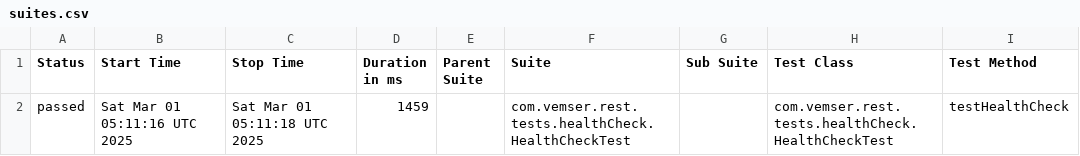
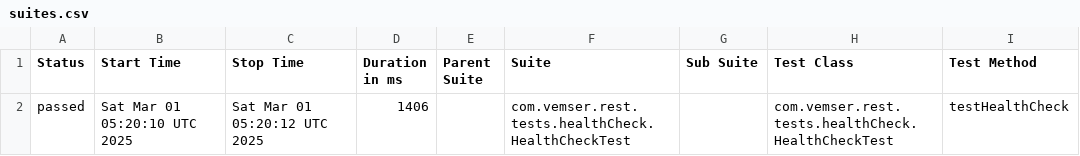
Before and after one commit to CaioVasconcellos/ServeRest-Actions, a CSV file: data/suites.csv, drawn as a sheet; only a part is shown; the diff names each change by its address in the sheet, - before the commit and + after, or states it on an @@ line.

```diff
--- a/data/suites.csv
+++ b/data/suites.csv
-B2 (Start Time): Sat Mar 01 05:11:16 UTC 2025
+B2 (Start Time): Sat Mar 01 05:20:10 UTC 2025
-C2 (Stop Time): Sat Mar 01 05:11:18 UTC 2025
+C2 (Stop Time): Sat Mar 01 05:20:12 UTC 2025
-D2 (Duration in ms): 1459
+D2 (Duration in ms): 1406
```
Also changed, not shown: 26 other files.
